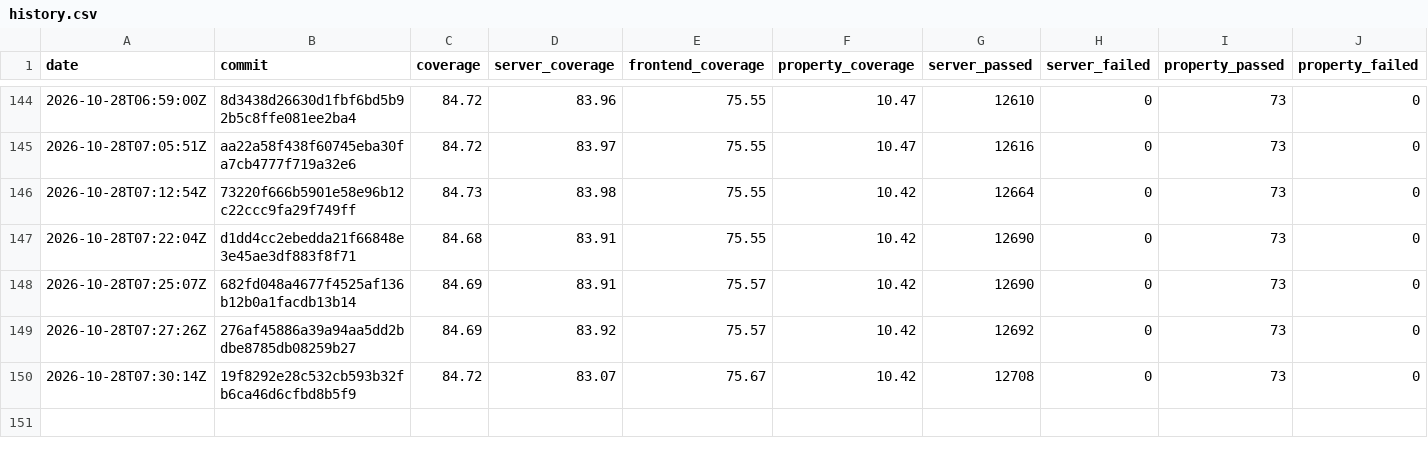
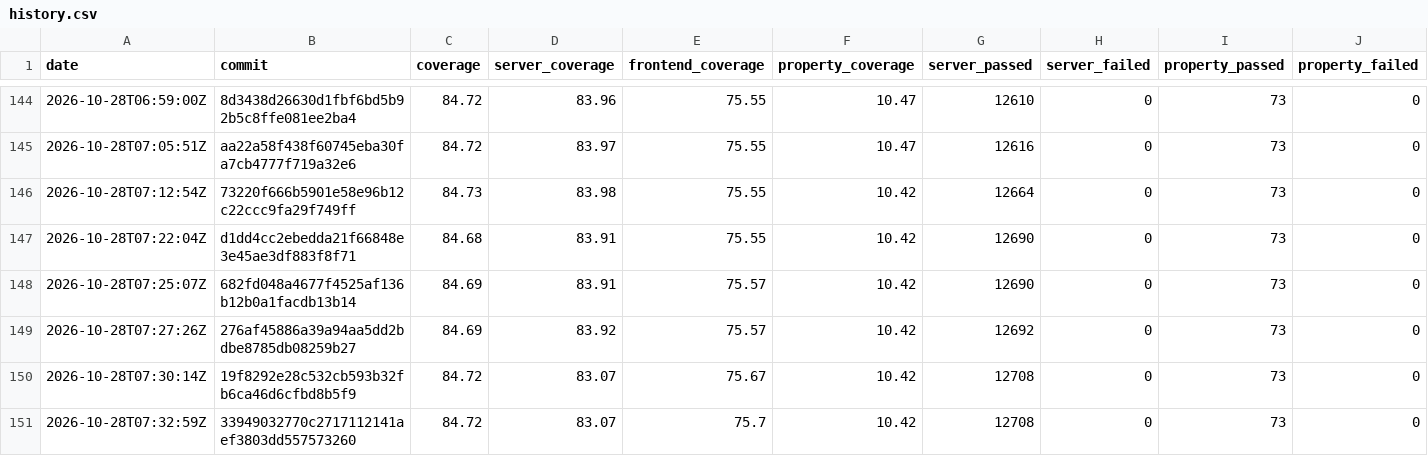
Before and after one commit to GGonryun/giveaway.dog, a CSV file: history.csv, drawn as a sheet; only a part is shown, gaps mark what is left out; rows hold the shown columns only; the diff names each change by its address in the sheet, - before the commit and + after, or states it on an @@ line.

```diff
--- a/history.csv
+++ b/history.csv
+row 151: 2026-10-28T07:32:59Z | 33949032770c2717112141aef3803dd557573260 | 84.72 | 83.07 | 75.7 | 10.42 | 12708 | 0 | 73 | 0
```
Also changed, not shown: 2 other files.
